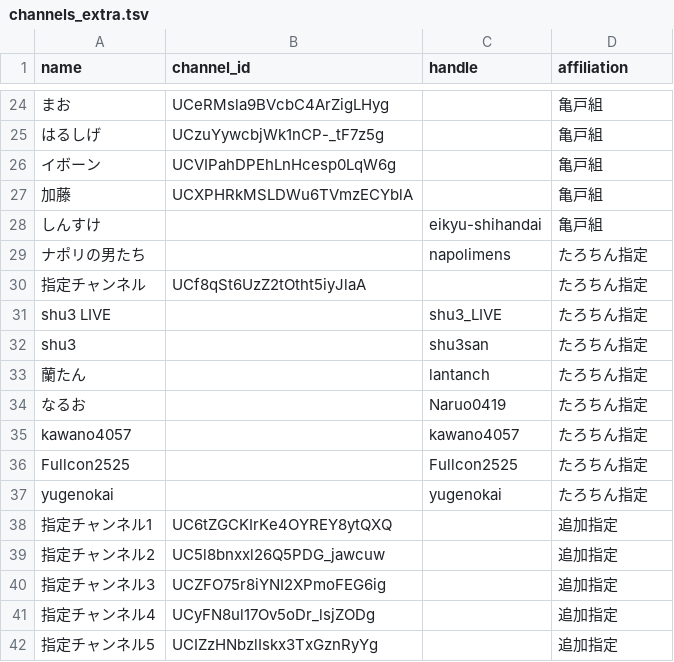
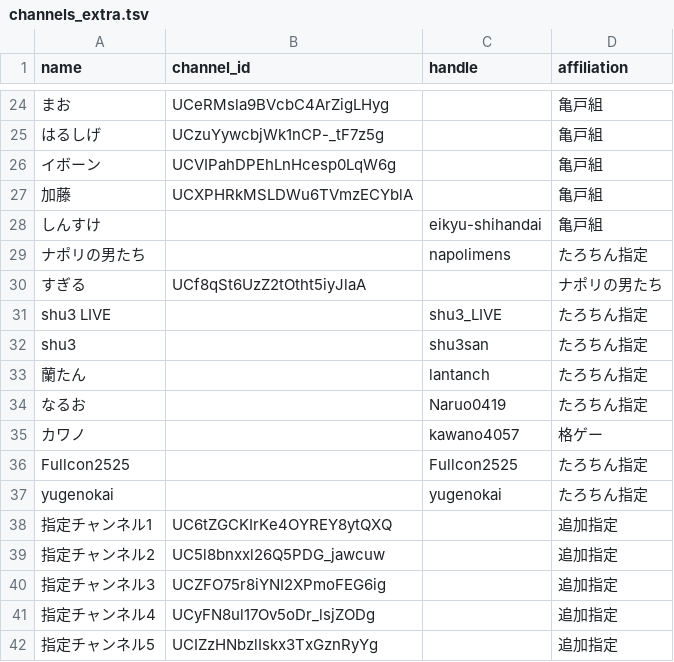
Before and after one commit to tarochin1985/hayarige, a TSV file: data/channels_extra.tsv, drawn as a sheet; only a part is shown, gaps mark what is left out; removed rows and columns are numbered as before the commit, all else as after; the diff names each change by its address in the sheet, - before the commit and + after, or states it on an @@ line.

```diff
--- a/data/channels_extra.tsv
+++ b/data/channels_extra.tsv
-row 30: 指定チャンネル | UCf8qSt6UzZ2tOtht5iyJlaA |  | たろちん指定
+row 30: すぎる | UCf8qSt6UzZ2tOtht5iyJlaA |  | ナポリの男たち
-row 35: kawano4057 |  | kawano4057 | たろちん指定
+row 35: カワノ |  | kawano4057 | 格ゲー
```
Also changed, not shown: 1 other file.
